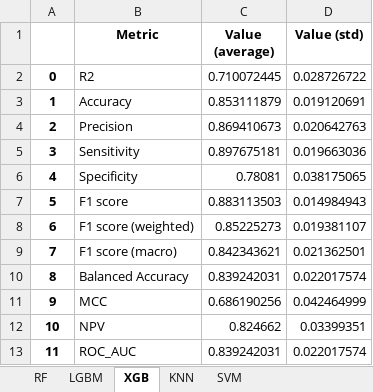
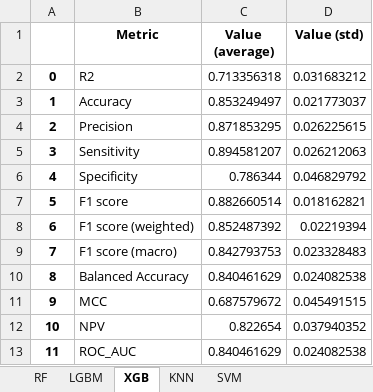
Before and after one commit to bernadogan/HDAC-isoform-selectivity-ML-models, an Excel workbook: BioactivityModels/HDAC6/models/Regression/OUTPUT/EvaluationResults.xlsx, sheet XGB, drawn as a sheet; values as stored, in another font and other column widths than the file's, no borders; the diff names each change by its address in the sheet, - before the commit and + after, or states it on an @@ line.

```diff
--- a/BioactivityModels/HDAC6/models/Regression/OUTPUT/EvaluationResults.xlsx (sheet XGB)
+++ b/BioactivityModels/HDAC6/models/Regression/OUTPUT/EvaluationResults.xlsx (sheet XGB)
-C2 (Value (average)): 0.710072445
+C2 (Value (average)): 0.713356318
-D2 (Value (std)): 0.028726722
+D2 (Value (std)): 0.031683212
-C3 (Value (average)): 0.853111879
+C3 (Value (average)): 0.853249497
-D3 (Value (std)): 0.019120691
+D3 (Value (std)): 0.021773037
-C4 (Value (average)): 0.869410673
+C4 (Value (average)): 0.871853295
-D4 (Value (std)): 0.020642763
+D4 (Value (std)): 0.026225615
-C5 (Value (average)): 0.897675181
+C5 (Value (average)): 0.894581207
-D5 (Value (std)): 0.019663036
+D5 (Value (std)): 0.026212063
-C6 (Value (average)): 0.78081
+C6 (Value (average)): 0.786344
-D6 (Value (std)): 0.038175065
+D6 (Value (std)): 0.046829792
-C7 (Value (average)): 0.883113503
+C7 (Value (average)): 0.882660514
-D7 (Value (std)): 0.014984943
+D7 (Value (std)): 0.018162821
-C8 (Value (average)): 0.85225273
+C8 (Value (average)): 0.852487392
-D8 (Value (std)): 0.019381107
+D8 (Value (std)): 0.02219394
-C9 (Value (average)): 0.842343621
+C9 (Value (average)): 0.842793753
-D9 (Value (std)): 0.021362501
+D9 (Value (std)): 0.023328483
-C10 (Value (average)): 0.839242031
+C10 (Value (average)): 0.840461629
-D10 (Value (std)): 0.022017574
+D10 (Value (std)): 0.024082538
-C11 (Value (average)): 0.686190256
+C11 (Value (average)): 0.687579672
-D11 (Value (std)): 0.042464999
+D11 (Value (std)): 0.045491515
-C12 (Value (average)): 0.824662
+C12 (Value (average)): 0.822654
-D12 (Value (std)): 0.03399351
+D12 (Value (std)): 0.037940352
-C13 (Value (average)): 0.839242031
+C13 (Value (average)): 0.840461629
-D13 (Value (std)): 0.022017574
+D13 (Value (std)): 0.024082538
```
Also changed, not shown: sheet KNN, sheet LGBM, sheet RF, sheet SVM, BioactivityModels/HDAC6/models/Regression/OUTPUT/TestSet_EvaluationResults.xlsx, 1 other file.
